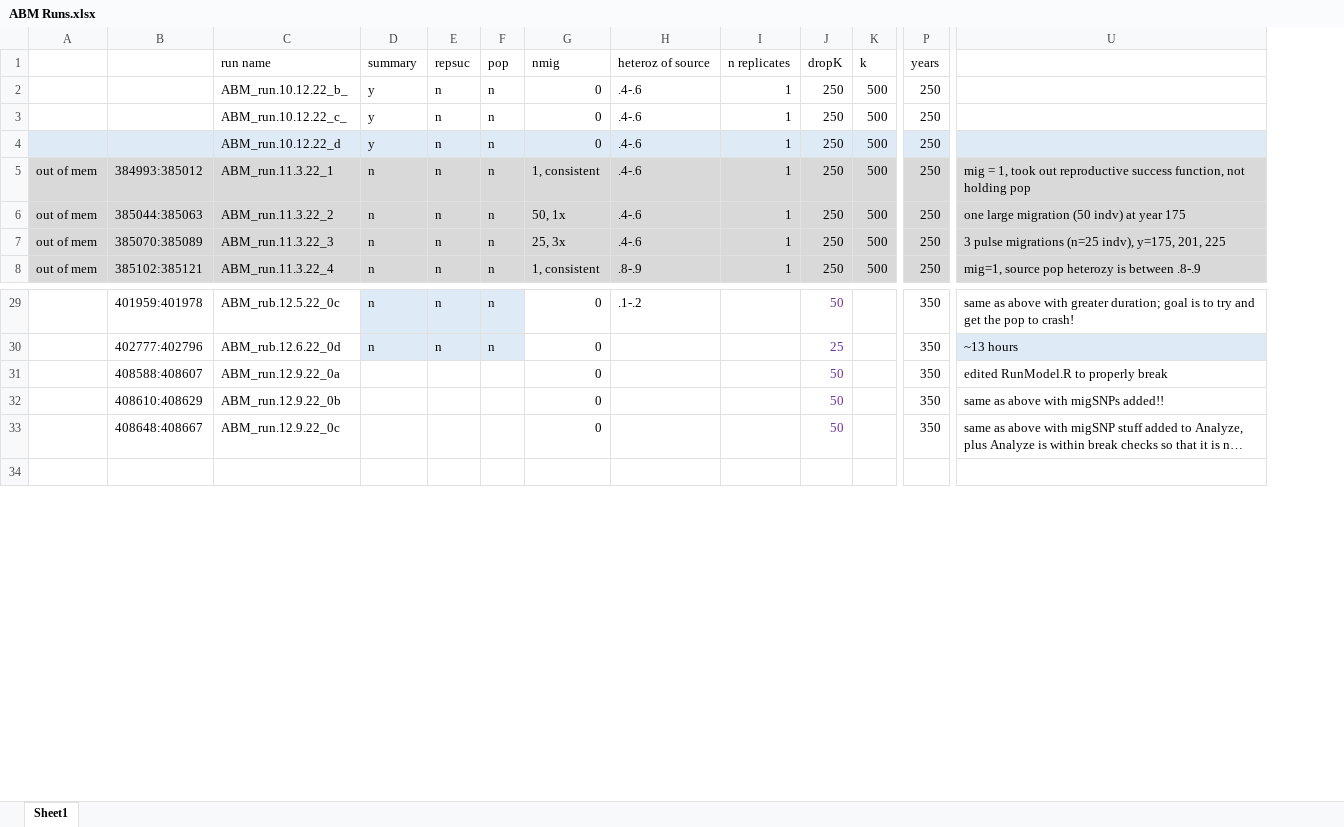
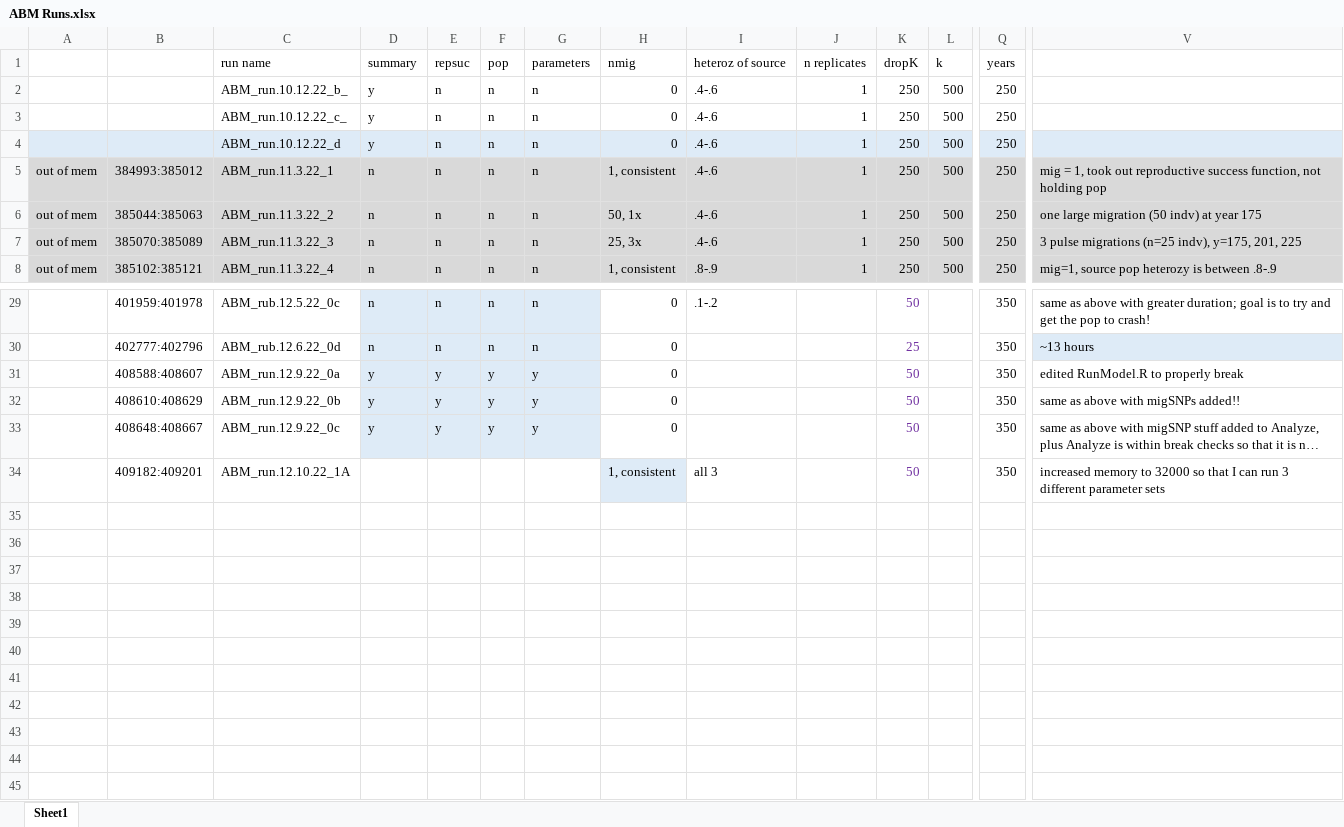
Before and after one commit to ginalamka/ComplexModel_ABM, an Excel workbook: Archive/ABM Runs.xlsx, sheet Sheet1, drawn as a sheet; only a part is shown, gaps mark what is left out; long unchanged cells end in …; values as stored, in another font and other column widths than the file's, no borders; rows hold the shown columns only; the diff names each change by its address in the sheet, - before the commit and + after, or states it on an @@ line.

```diff
--- a/Archive/ABM Runs.xlsx (sheet Sheet1)
+++ b/Archive/ABM Runs.xlsx (sheet Sheet1)
+column G (parameters), rows 2-8: all n; rows 29-33: n | n | y | y | y
-D31:D33 (summary): (empty)
+D31:D33 (summary): y
-D31:F33 fill: none
+D31:F33 fill: #DEEBF7
-E31:E33 (repsuc): (empty)
+E31:E33 (repsuc): y
-F31:F33 (pop): (empty)
+F31:F33 (pop): y
+row 34:  | 409182:409201 | ABM_run.12.10.22_1A |  |  |  |  | 1, consistent | all 3 |  | 50 |  | 350 | increased memory to 32000 so that I can run 3 different parameter sets
+row 35: (empty)
+row 36: (empty)
+row 37: (empty)
+row 38: (empty)
+row 39: (empty)
+row 40: (empty)
+row 41: (empty)
+row 42: (empty)
+row 43: (empty)
+row 44: (empty)
```
Also changed, not shown: 4 other files.
